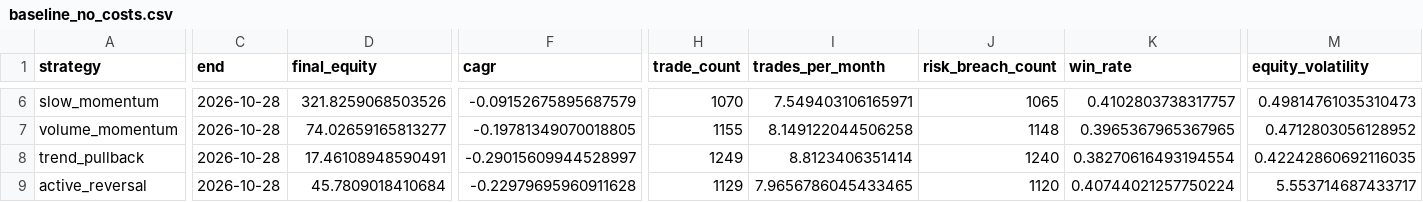
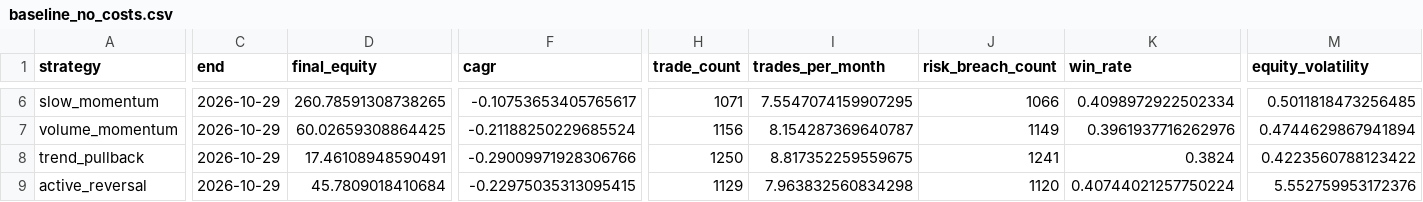
Before and after one commit to newbiezzzzz/leverage-system, a CSV file: research/results/baseline_no_costs.csv, drawn as a sheet; only a part is shown, gaps mark what is left out; the diff covers the shown part only; the diff names each change by its address in the sheet, - before the commit and + after, or states it on an @@ line.

```diff
--- a/research/results/baseline_no_costs.csv
+++ b/research/results/baseline_no_costs.csv
-C6:C9 (end): 2026-10-28
+C6:C9 (end): 2026-10-29
-D6 (final_equity): 321.8259068503526
+D6 (final_equity): 260.78591308738265
-F6 (cagr): -0.09152675895687579
+F6 (cagr): -0.10753653405765617
-H6 (trade_count): 1070
+H6 (trade_count): 1071
-I6 (trades_per_month): 7.549403106165971
+I6 (trades_per_month): 7.5547074159907295
-J6 (risk_breach_count): 1065
+J6 (risk_breach_count): 1066
-K6 (win_rate): 0.4102803738317757
+K6 (win_rate): 0.4098972922502334
-M6 (equity_volatility): 0.49814761035310473
+M6 (equity_volatility): 0.5011818473256485
-D7 (final_equity): 74.02659165813277
+D7 (final_equity): 60.02659308864425
-F7 (cagr): -0.19781349070018805
+F7 (cagr): -0.21188250229685524
-H7 (trade_count): 1155
+H7 (trade_count): 1156
-I7 (trades_per_month): 8.149122044506258
+I7 (trades_per_month): 8.154287369640787
-J7 (risk_breach_count): 1148
+J7 (risk_breach_count): 1149
-K7 (win_rate): 0.3965367965367965
+K7 (win_rate): 0.3961937716262976
-M7 (equity_volatility): 0.4712803056128952
+M7 (equity_volatility): 0.4744629867941894
-F8 (cagr): -0.29015609944528997
+F8 (cagr): -0.29009971928306766
-H8 (trade_count): 1249
+H8 (trade_count): 1250
-I8 (trades_per_month): 8.8123406351414
+I8 (trades_per_month): 8.817352259559675
-J8 (risk_breach_count): 1240
+J8 (risk_breach_count): 1241
-K8 (win_rate): 0.38270616493194554
+K8 (win_rate): 0.3824
-M8 (equity_volatility): 0.42242860692116035
+M8 (equity_volatility): 0.4223560788123422
-F9 (cagr): -0.22979695960911628
+F9 (cagr): -0.22975035313095415
-I9 (trades_per_month): 7.9656786045433465
+I9 (trades_per_month): 7.963832560834298
-M9 (equity_volatility): 5.553714687433717
+M9 (equity_volatility): 5.552759953172376
```
Also changed, not shown: 68 edited cells elsewhere in this file, research/results/pattern_discovery.csv, 29 other files.
